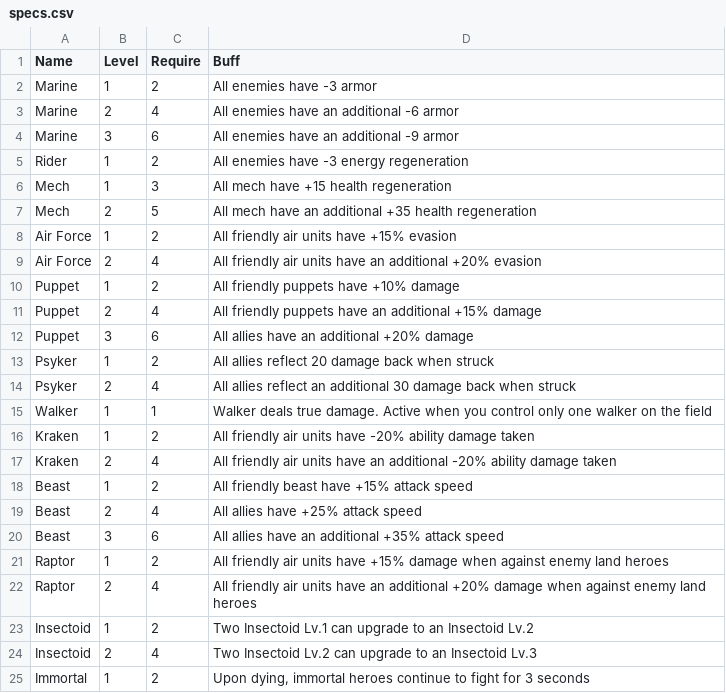
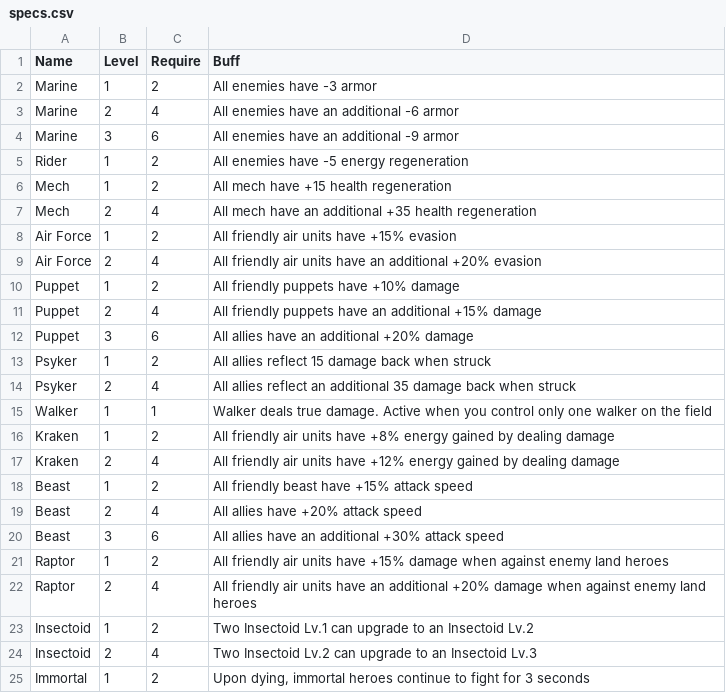
Before and after one commit to evolutionchess/evolutionchess.github.io, a CSV file: _data/specs.csv, drawn as a sheet; only a part is shown.

```diff
--- a/_data/specs.csv
+++ b/_data/specs.csv
@@ -4,5 +4,5 @@ Marine,2,4,All enemies have an additional -6 armor
 Marine,3,6,All enemies have an additional -9 armor
-Rider,1,2,All enemies have -3 energy regeneration
-Mech,1,3,All mech have +15 health regeneration
-Mech,2,5,All mech have an additional +35 health regeneration
+Rider,1,2,All enemies have -5 energy regeneration
+Mech,1,2,All mech have +15 health regeneration
+Mech,2,4,All mech have an additional +35 health regeneration
 Air Force,1,2,All friendly air units have +15% evasion
@@ -12,10 +12,10 @@ Puppet,2,4,All friendly puppets have an additional +15% damage
 Puppet,3,6,All allies have an additional +20% damage
-Psyker,1,2,All allies reflect 20 damage back when struck
-Psyker,2,4,All allies reflect an additional 30 damage back when struck
+Psyker,1,2,All allies reflect 15 damage back when struck
+Psyker,2,4,All allies reflect an additional 35 damage back when struck
 Walker,1,1,Walker deals true damage. Active when you control only one walker on the field
-Kraken,1,2,All friendly air units have -20% ability damage taken
-Kraken,2,4,All friendly air units have an additional -20% ability damage taken
+Kraken,1,2,All friendly air units have +8% energy gained by dealing damage
+Kraken,2,4,All friendly air units have +12% energy gained by dealing damage
 Beast,1,2,All friendly beast have +15% attack speed
-Beast,2,4,All allies have +25% attack speed
-Beast,3,6,All allies have an additional +35% attack speed
+Beast,2,4,All allies have +20% attack speed
+Beast,3,6,All allies have an additional +30% attack speed
 Raptor,1,2,All friendly air units have +15% damage when against enemy land heroes
```
Also changed, not shown: _data/classes.csv, _data/stats.csv, 16 other files.
